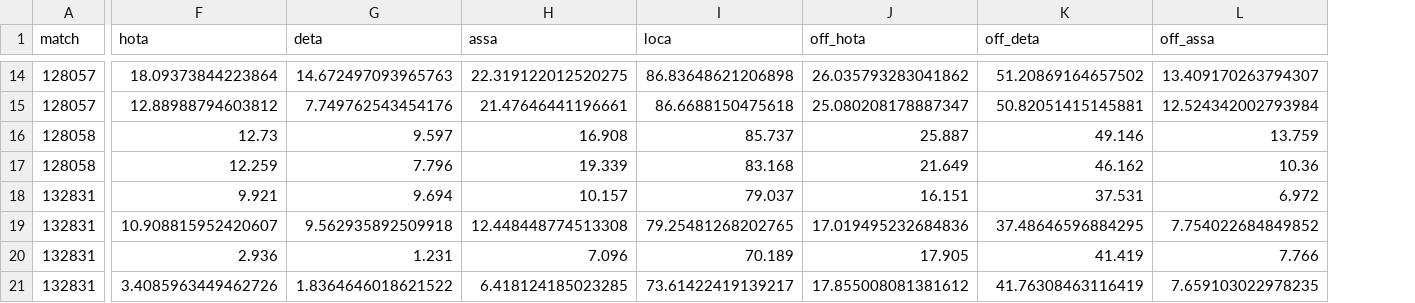
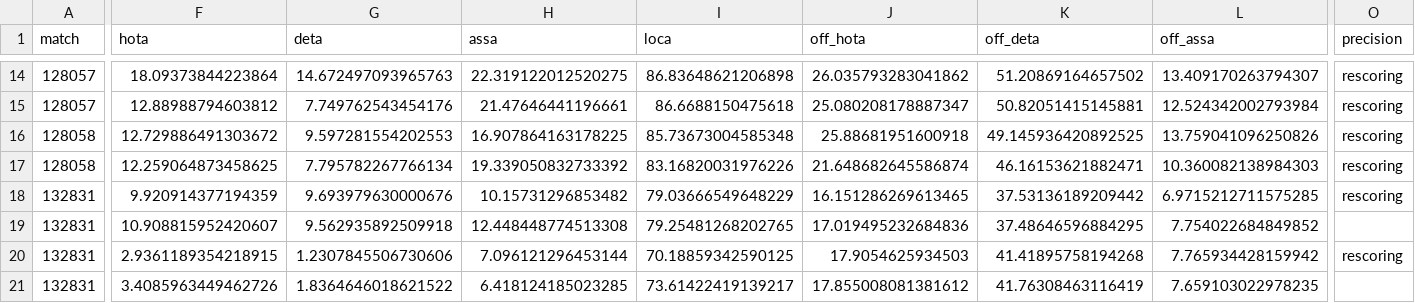
Before and after one commit to AtomScott/SoccerTrack-v2, a CSV file: results/gsr/full_table_all_matches.csv, drawn as a sheet; only a part is shown, gaps mark what is left out; the diff covers the shown part only; the diff names each change by its address in the sheet, - before the commit and + after, or states it on an @@ line.

```diff
--- a/results/gsr/full_table_all_matches.csv
+++ b/results/gsr/full_table_all_matches.csv
+column O (precision), rows 14-20: rescoring | rescoring | rescoring | rescoring | rescoring |  | rescoring
-F16 (hota): 12.73
+F16 (hota): 12.729886491303672
-G16 (deta): 9.597
+G16 (deta): 9.597281554202553
-H16 (assa): 16.908
+H16 (assa): 16.907864163178225
-I16 (loca): 85.737
+I16 (loca): 85.73673004585348
-J16 (off_hota): 25.887
+J16 (off_hota): 25.88681951600918
-K16 (off_deta): 49.146
+K16 (off_deta): 49.145936420892525
-L16 (off_assa): 13.759
+L16 (off_assa): 13.759041096250826
-F17 (hota): 12.259
+F17 (hota): 12.259064873458625
-G17 (deta): 7.796
+G17 (deta): 7.795782267766134
-H17 (assa): 19.339
+H17 (assa): 19.339050832733392
-I17 (loca): 83.168
+I17 (loca): 83.16820031976226
-J17 (off_hota): 21.649
+J17 (off_hota): 21.648682645586874
-K17 (off_deta): 46.162
+K17 (off_deta): 46.16153621882471
-L17 (off_assa): 10.36
+L17 (off_assa): 10.360082138984303
-F18 (hota): 9.921
+F18 (hota): 9.920914377194359
-G18 (deta): 9.694
+G18 (deta): 9.693979630000676
-H18 (assa): 10.157
+H18 (assa): 10.15731296853482
-I18 (loca): 79.037
+I18 (loca): 79.03666549648229
-J18 (off_hota): 16.151
+J18 (off_hota): 16.151286269613465
-K18 (off_deta): 37.531
+K18 (off_deta): 37.53136189209442
-L18 (off_assa): 6.972
+L18 (off_assa): 6.9715212711575285
-F20 (hota): 2.936
+F20 (hota): 2.9361189354218915
-G20 (deta): 1.231
+G20 (deta): 1.2307845506730606
-H20 (assa): 7.096
+H20 (assa): 7.096121296453144
-I20 (loca): 70.189
+I20 (loca): 70.18859342590125
-J20 (off_hota): 17.905
+J20 (off_hota): 17.9054625934503
-K20 (off_deta): 41.419
+K20 (off_deta): 41.41895758194268
-L20 (off_assa): 7.766
+L20 (off_assa): 7.765934428159942
```
Also changed, not shown: 108 edited cells elsewhere in this file, 3 other files.
